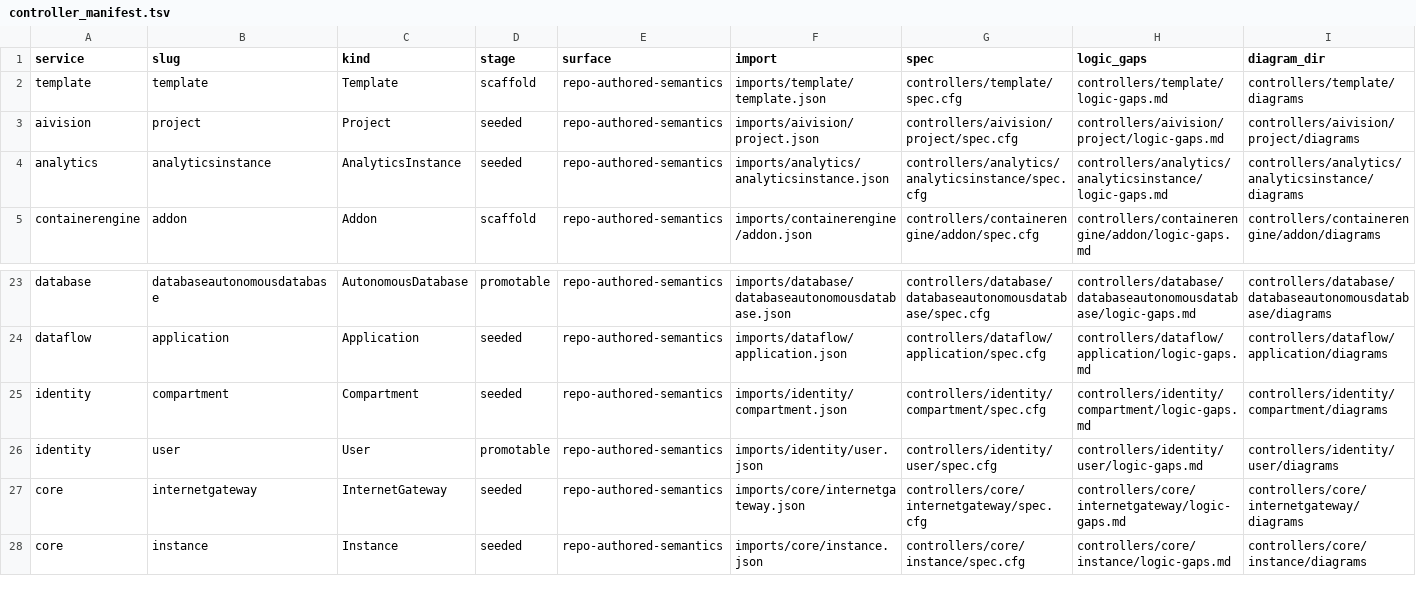
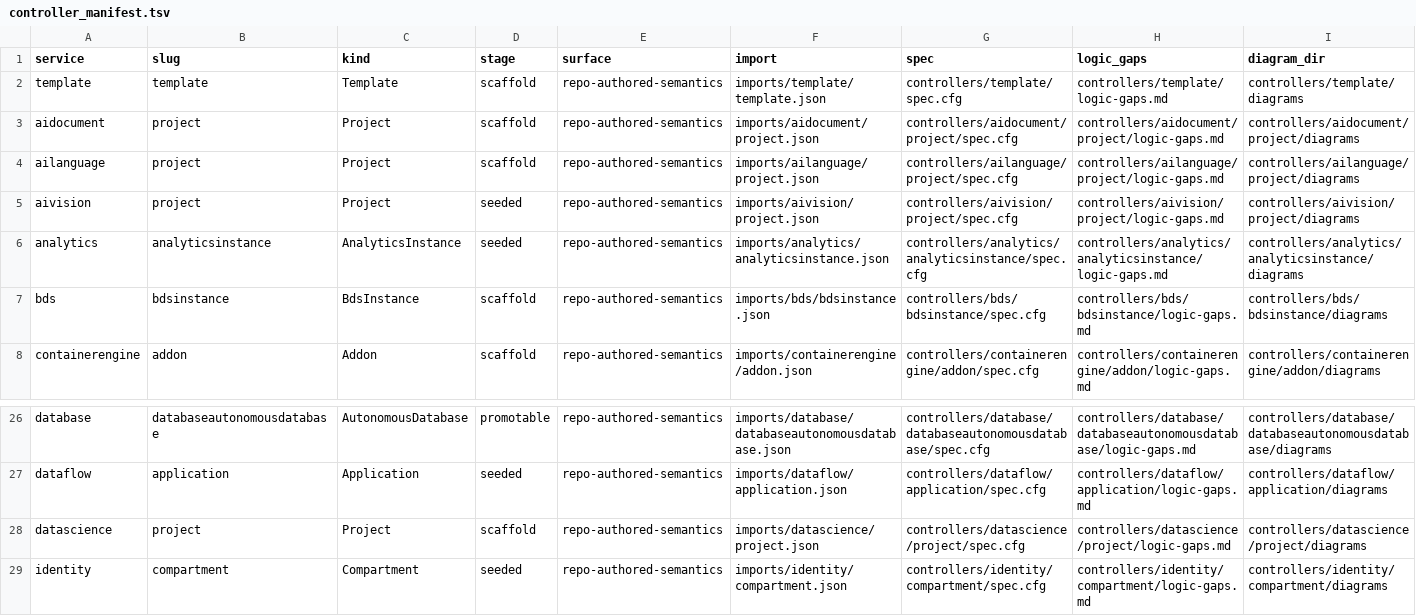
Before and after one commit to oracle/oci-service-operator, a TSV file: formal/controller_manifest.tsv, drawn as a sheet; only a part is shown, gaps mark what is left out; the shorter side is filled out with more unchanged rows; the diff names each change by its address in the sheet, - before the commit and + after, or states it on an @@ line.

Commit message:
US-176: scaffold formal coverage for four resources

```diff
--- a/formal/controller_manifest.tsv
+++ b/formal/controller_manifest.tsv
+row 3: aidocument | project | Project | scaffold | repo-authored-semantics | imports/aidocument/project.json | controllers/aidocument/project/spec.cfg | controllers/aidocument/project/logic-gaps.md | controllers/aidocument/project/diagrams
+row 4: ailanguage | project | Project | scaffold | repo-authored-semantics | imports/ailanguage/project.json | controllers/ailanguage/project/spec.cfg | controllers/ailanguage/project/logic-gaps.md | controllers/ailanguage/project/diagrams
+row 7: bds | bdsinstance | BdsInstance | scaffold | repo-authored-semantics | imports/bds/bdsinstance.json | controllers/bds/bdsinstance/spec.cfg | controllers/bds/bdsinstance/logic-gaps.md | controllers/bds/bdsinstance/diagrams
+row 28: datascience | project | Project | scaffold | repo-authored-semantics | imports/datascience/project.json | controllers/datascience/project/spec.cfg | controllers/datascience/project/logic-gaps.md | controllers/datascience/project/diagrams
```
Also changed, not shown: 40 other files.
